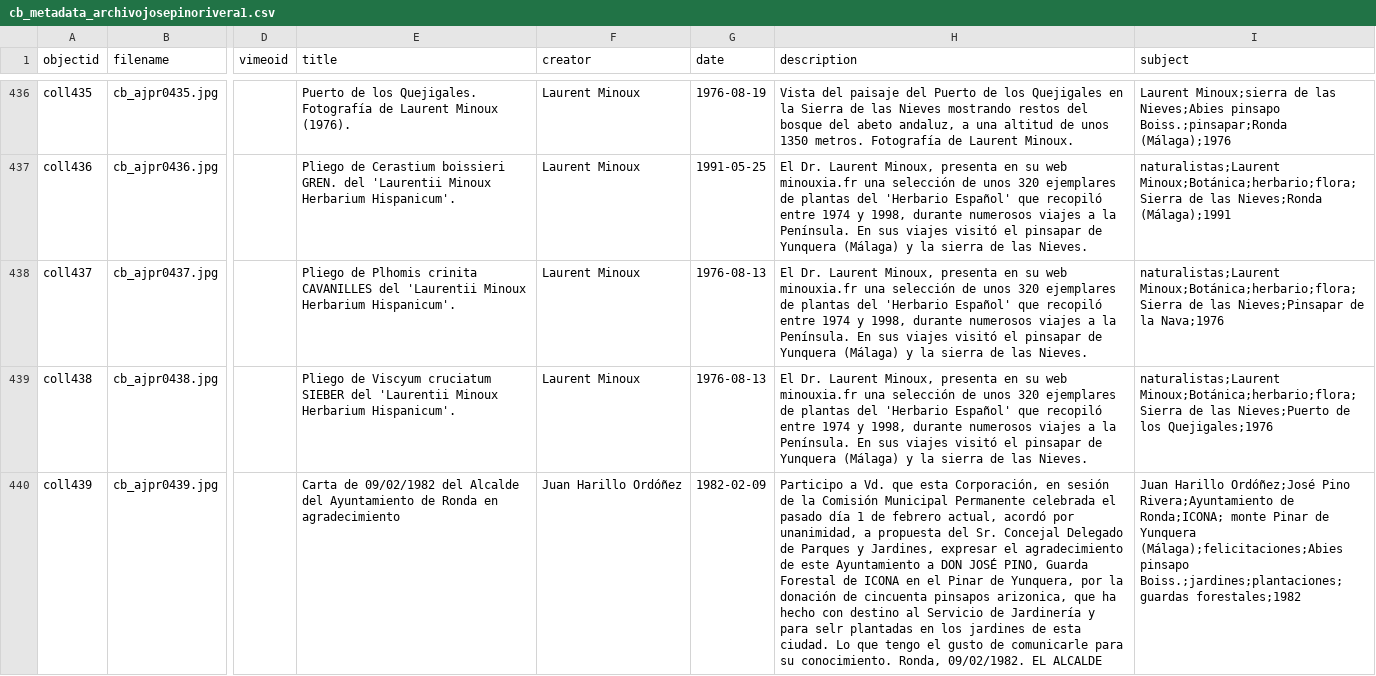
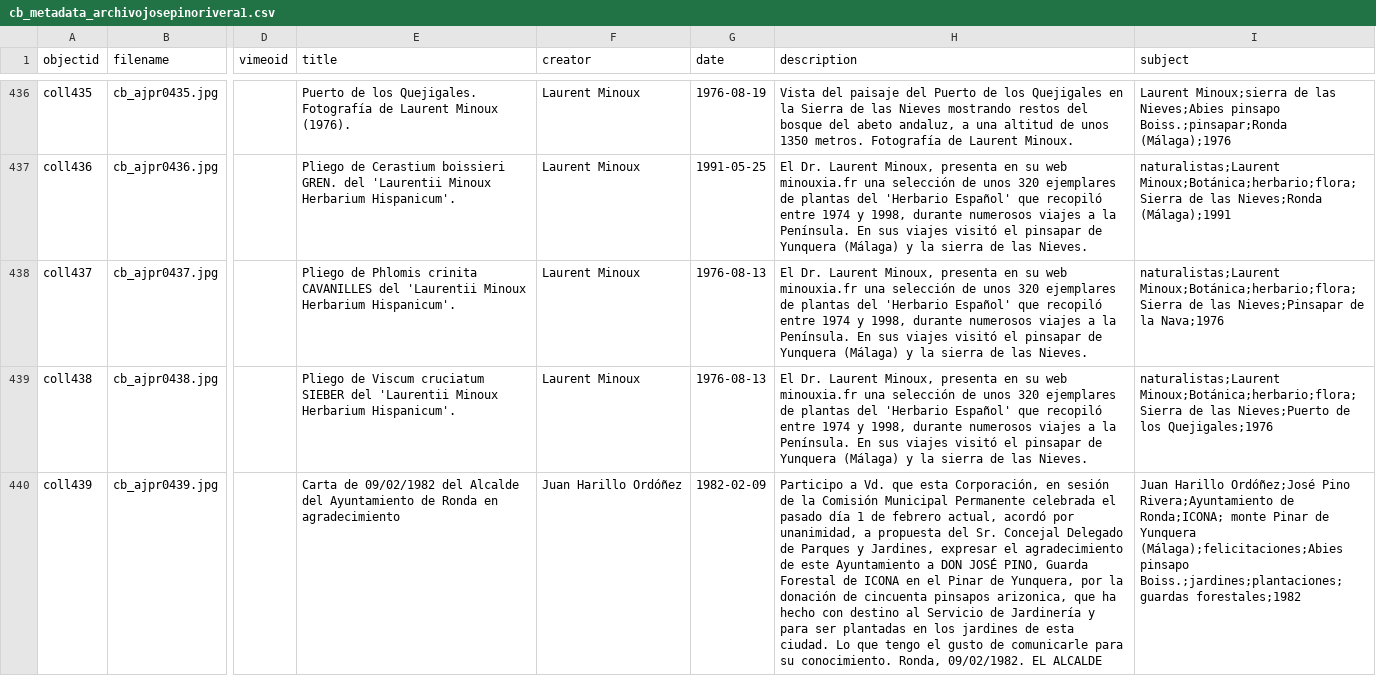
Before and after one commit to jpinod02/archivojosepinorivera, a CSV file: _data/cb_metadata_archivojosepinorivera1.csv, drawn as a sheet; only a part is shown, gaps mark what is left out; the diff names each change by its address in the sheet, - before the commit and + after, or states it on an @@ line.

Commit message:
Update cb_metadata_archivojosepinorivera1.csv

```diff
--- a/_data/cb_metadata_archivojosepinorivera1.csv
+++ b/_data/cb_metadata_archivojosepinorivera1.csv
-E438 (title): Pliego de Plhomis crinita CAVANILLES…
+E438 (title): Pliego de Phlomis crinita CAVANILLES…
-E439 (title): Pliego de Viscyum cruciatum SIEBER…
+E439 (title): Pliego de Viscum cruciatum SIEBER…
-H440 (description): …y para selr plantadas en…
+H440 (description): …y para ser plantadas en…
```
